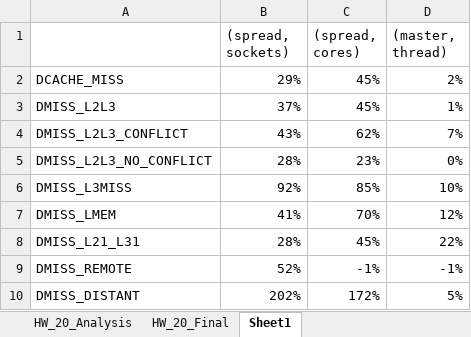
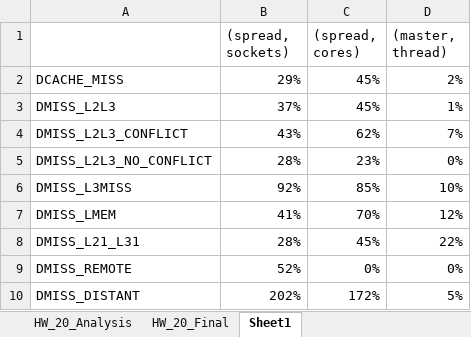
Before and after one commit to spophale/OpenMP_paper01, an Excel workbook: Data/graphs_experiments.xlsx, sheet Sheet1, drawn as a sheet; values as stored, in another font and other column widths than the file's, no borders; charts and pictures not drawn; the diff names each change by its address in the sheet, - before the commit and + after, or states it on an @@ line.

```diff
--- a/Data/graphs_experiments.xlsx (sheet Sheet1)
+++ b/Data/graphs_experiments.xlsx (sheet Sheet1)
-C9 ((spread, cores)): -1%
+C9 ((spread, cores)): 0%
-D9 ((master, thread)): -1%
+D9 ((master, thread)): 0%
```
Also changed, not shown: charts or pictures.
